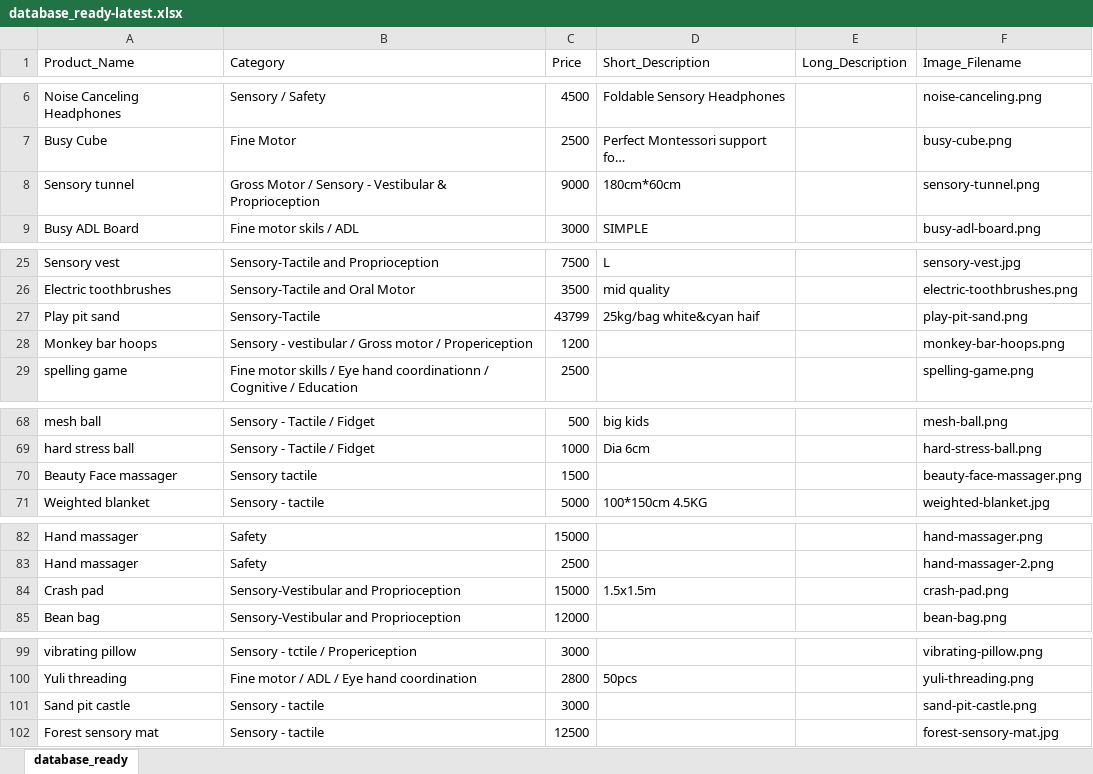
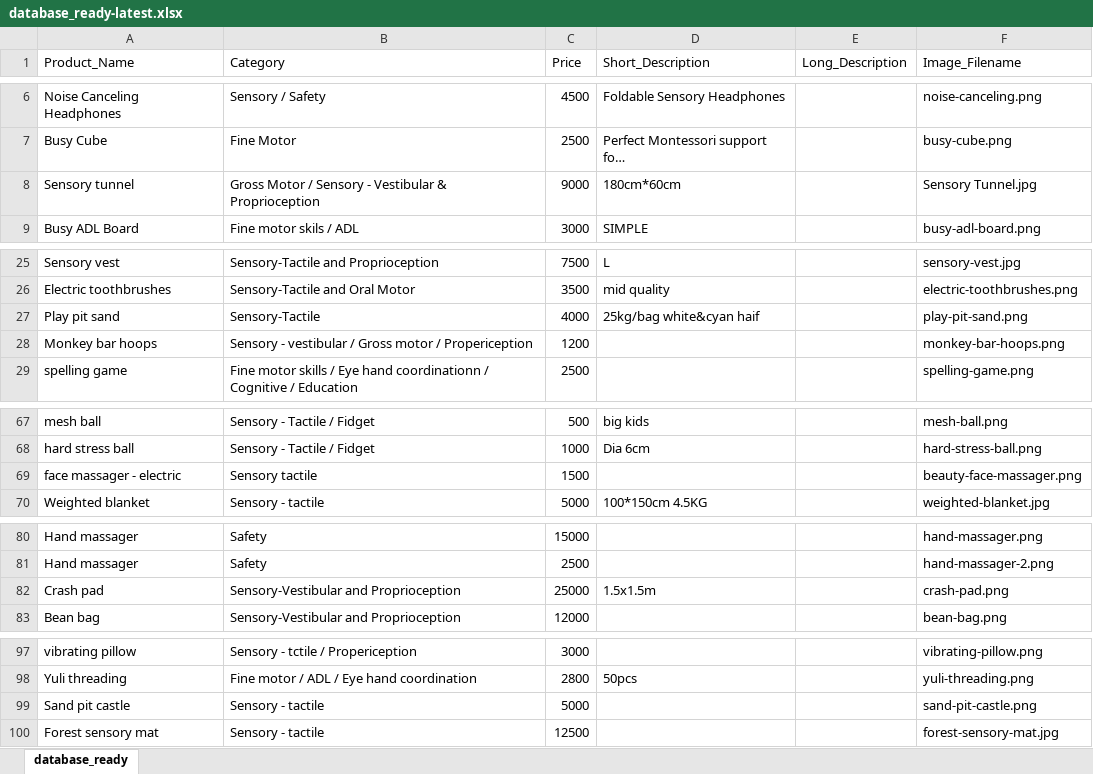
Before and after one commit to kingA11an/Nexus-frontend, an Excel workbook: database_ready-latest.xlsx, sheet database_ready, drawn as a sheet; only a part is shown, gaps mark what is left out; long unchanged cells end in …; values as stored, in another font and other column widths than the file's, no borders; addresses are those after the commit; the diff covers the shown part only; the diff names each change by its address in the sheet, - before the commit and + after, or states it on an @@ line.

Commit message:
update of product images

```diff
--- a/database_ready-latest.xlsx (sheet database_ready)
+++ b/database_ready-latest.xlsx (sheet database_ready)
-F8 (Image_Filename): sensory-tunnel.png
+F8 (Image_Filename): Sensory Tunnel.jpg
-C27 (Price): 43799
+C27 (Price): 4000
-A69 (Product_Name): Beauty Face massager
+A69 (Product_Name): face massager - electric
-C82 (Price): 15000
+C82 (Price): 25000
-C99 (Price): 3000
+C99 (Price): 5000
```
Also changed, not shown: 3 removed rows and 8 edited cells elsewhere in this sheet, 9 other files.
